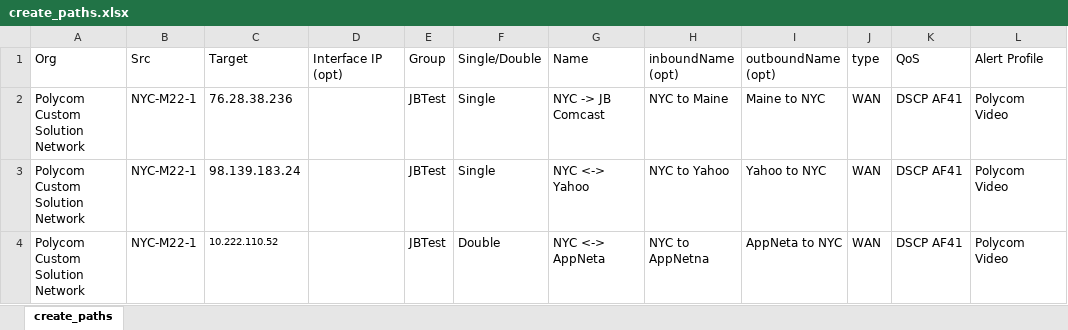
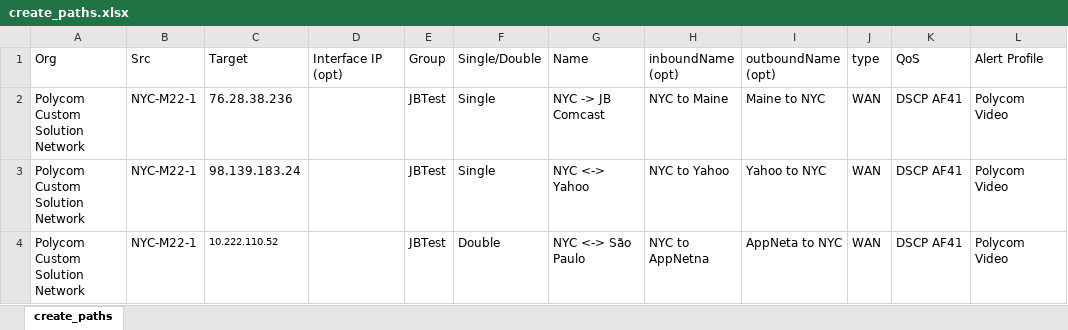
Before and after one commit to johnbartlett19/PathView2, an Excel workbook: create_paths.xlsx, sheet create_paths, drawn as a sheet; values as stored, in another font and other column widths than the file's, no borders; the diff names each change by its address in the sheet, - before the commit and + after, or states it on an @@ line.

```diff
--- a/create_paths.xlsx (sheet create_paths)
+++ b/create_paths.xlsx (sheet create_paths)
-G4: NYC <-> AppNeta
+G4: NYC <-> São Paulo
```
Also changed, not shown: 5 other files.
